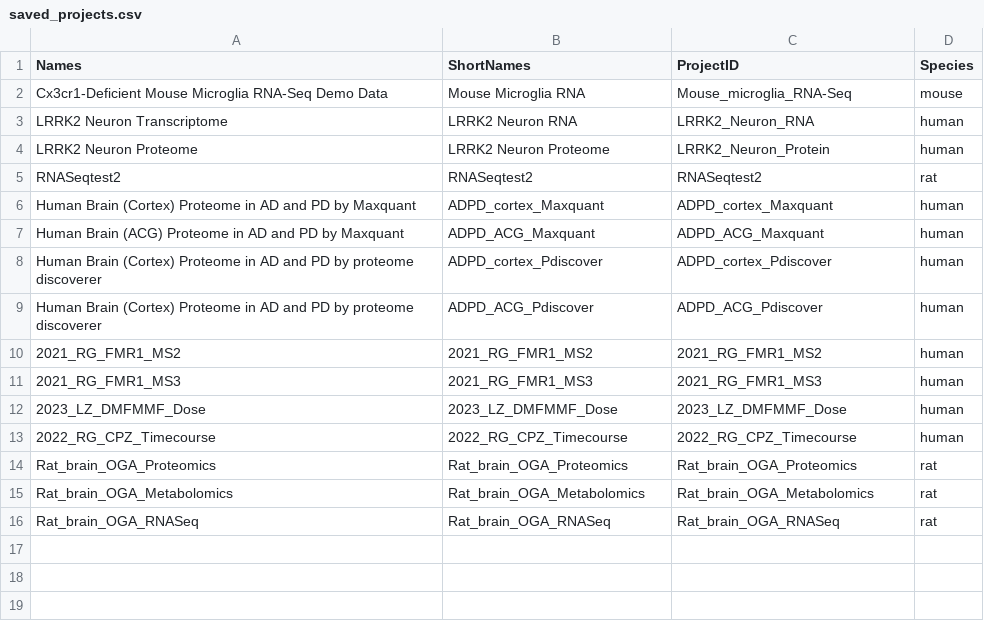
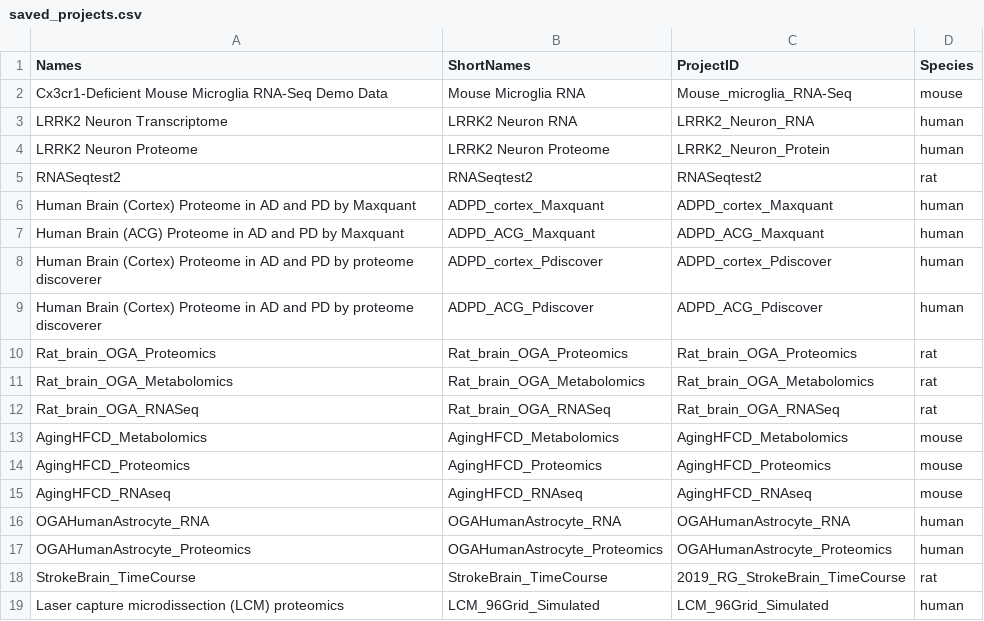
Before and after one commit to interactivereport/xOmicsShiny, a CSV file: data/saved_projects.csv, drawn as a sheet; removed rows and columns are numbered as before the commit, all else as after; the diff names each change by its address in the sheet, - before the commit and + after, or states it on an @@ line.

Commit message:
change project csv file to saved_projects.csv

```diff
--- a/data/saved_projects.csv
+++ b/data/saved_projects.csv
-row 10: 2021_RG_FMR1_MS2 | 2021_RG_FMR1_MS2 | 2021_RG_FMR1_MS2 | human
-row 11: 2021_RG_FMR1_MS3 | 2021_RG_FMR1_MS3 | 2021_RG_FMR1_MS3 | human
-row 12: 2023_LZ_DMFMMF_Dose | 2023_LZ_DMFMMF_Dose | 2023_LZ_DMFMMF_Dose | human
-row 13: 2022_RG_CPZ_Timecourse | 2022_RG_CPZ_Timecourse | 2022_RG_CPZ_Timecourse | human
+row 13: AgingHFCD_Metabolomics | AgingHFCD_Metabolomics | AgingHFCD_Metabolomics | mouse
+row 14: AgingHFCD_Proteomics | AgingHFCD_Proteomics | AgingHFCD_Proteomics | mouse
+row 15: AgingHFCD_RNAseq | AgingHFCD_RNAseq | AgingHFCD_RNAseq | mouse
+row 16: OGAHumanAstrocyte_RNA | OGAHumanAstrocyte_RNA | OGAHumanAstrocyte_RNA | human
+row 17: OGAHumanAstrocyte_Proteomics | OGAHumanAstrocyte_Proteomics | OGAHumanAstrocyte_Proteomics | human
+row 18: StrokeBrain_TimeCourse | StrokeBrain_TimeCourse | 2019_RG_StrokeBrain_TimeCourse | rat
+row 19: Laser capture microdissection (LCM) proteomics | LCM_96Grid_Simulated | LCM_96Grid_Simulated | human
```
Also changed, not shown: 1 other file.
